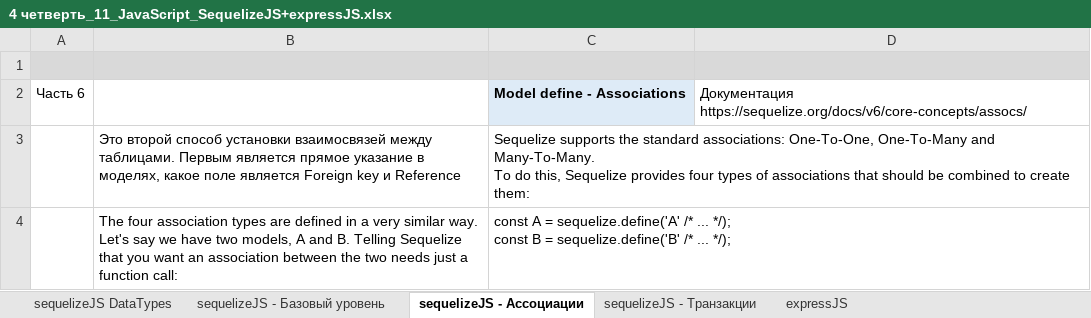
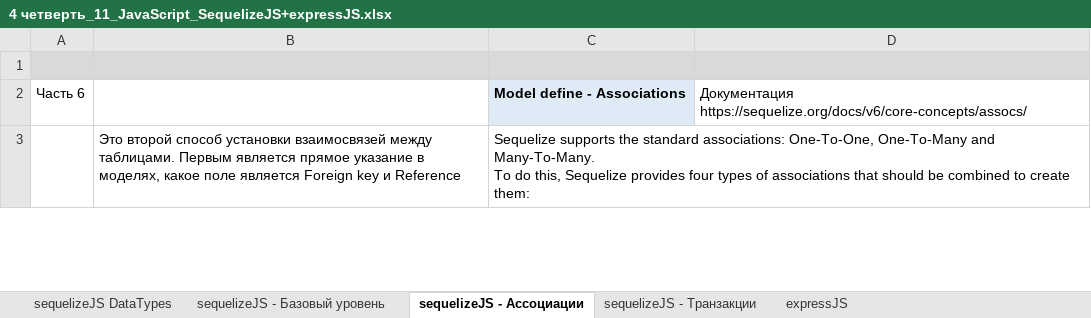
Before and after one commit to AlexServGE/GB_Developer_Workbook, an Excel workbook: 4 четверть_11_JavaScript_SequelizeJS+expressJS.xlsx, sheet sequelizeJS - Ассоциации, drawn as a sheet; only a part is shown; values as stored, in another font and other column widths than the file's, no borders; charts and pictures not drawn; removed rows and columns are numbered as before the commit, all else as after; ↵ is a line break in a cell; the diff covers the shown part only; the diff names each change by its address in the sheet, - before the commit and + after, or states it on an @@ line.

Commit message:
save 05 06 2026

```diff
--- a/4 четверть_11_JavaScript_SequelizeJS+expressJS.xlsx (sheet sequelizeJS - Ассоциации)
+++ b/4 четверть_11_JavaScript_SequelizeJS+expressJS.xlsx (sheet sequelizeJS - Ассоциации)
-row 4:  | The four association types are defined in a very similar way. Let's say we have two models, A and B. Telling Sequelize that you want an association between the two needs just a function call: | const A = sequelize.define('A' /* ... */); ↵ const B = sequelize.define('B' /* ... */);
```
Also changed, not shown: 2 added rows elsewhere in this sheet, sheet sequelizeJS - Базовый уровень.
